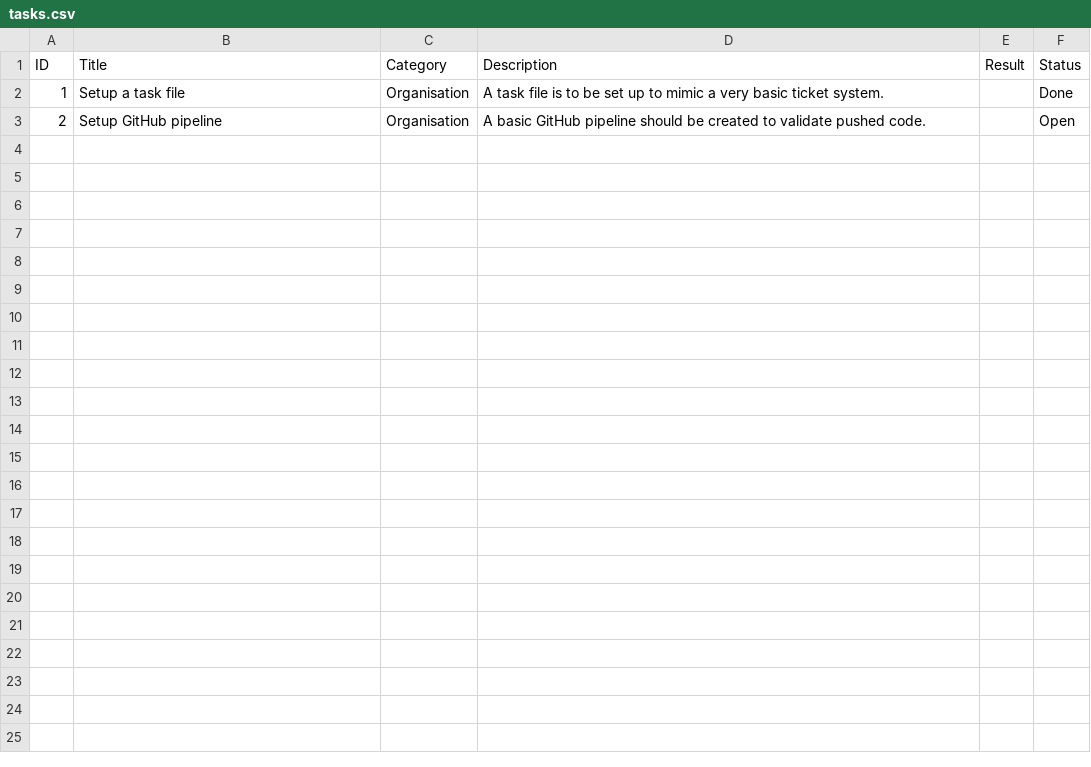
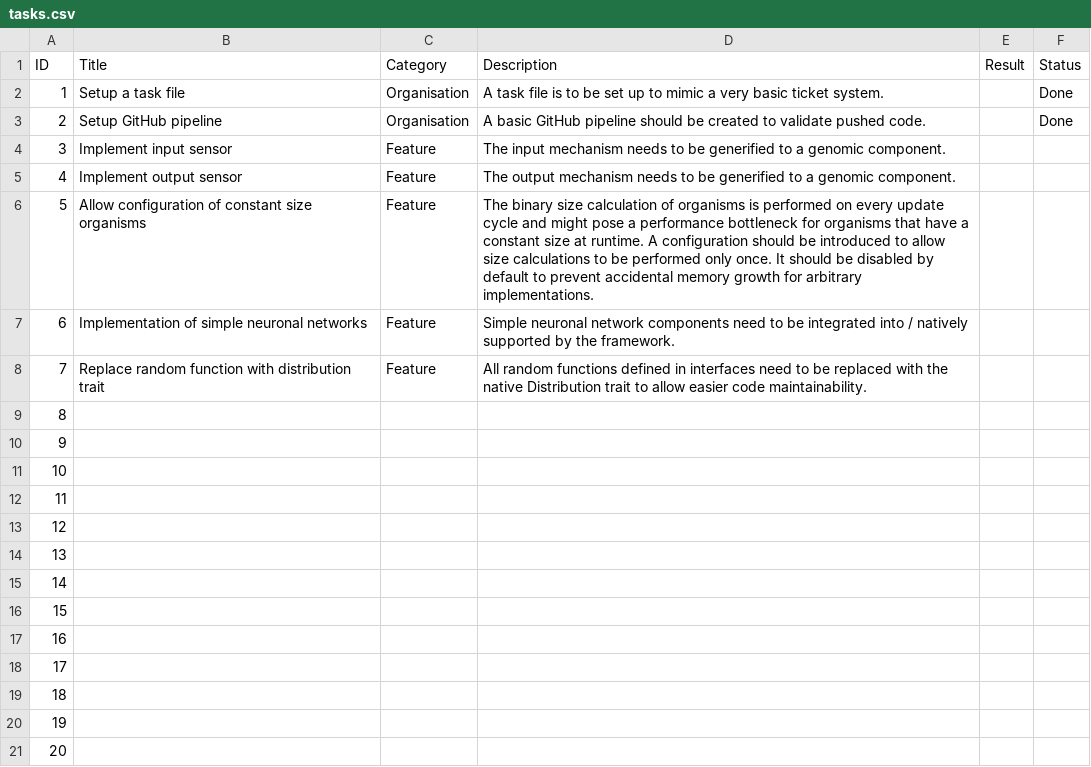
Before and after one commit to at-robins/oben, a CSV file: organisation/tasks.csv, drawn as a sheet; only a part is shown; the diff covers the shown part only.

```diff
--- a/organisation/tasks.csv
+++ b/organisation/tasks.csv
@@ -2,2 +2,20 @@ ID;Title;Category;Description;Result;Status
 1;Setup a task file;Organisation;A task file is to be set up to mimic a very basic ticket system.;;Done
-2;Setup GitHub pipeline;Organisation;A basic GitHub pipeline should be created to validate pushed code.;;Open
+2;Setup GitHub pipeline;Organisation;A basic GitHub pipeline should be created to validate pushed code.;;Done
+3;Implement input sensor;Feature;The input mechanism needs to be generified to a genomic component.;;
+4;Implement output sensor;Feature;The output mechanism needs to be generified to a genomic component.;;
+5;Allow configuration of constant size organisms;Feature;The binary size calculation of organisms is performed on every update cycle and might pose a performance bottleneck for organisms that have a constant size at runtime. A configuration should be introduced to allow size calculations to be performed only once. It should be disabled by default to prevent accidental memory growth for arbitrary implementations.;;
+6;Implementation of simple neuronal networks;Feature;Simple neuronal network components need to be integrated into / natively supported by the framework.;;
+7;Replace random function with distribution trait;Feature;All random functions defined in interfaces need to be replaced with the native Distribution trait to allow easier code maintainability.;;
+8;;;;;
+9;;;;;
+10;;;;;
+11;;;;;
+12;;;;;
+13;;;;;
+14;;;;;
+15;;;;;
+16;;;;;
+17;;;;;
+18;;;;;
+19;;;;;
+20;;;;;
```
Also changed, not shown: 19 added rows elsewhere in this file, 3 other files.
